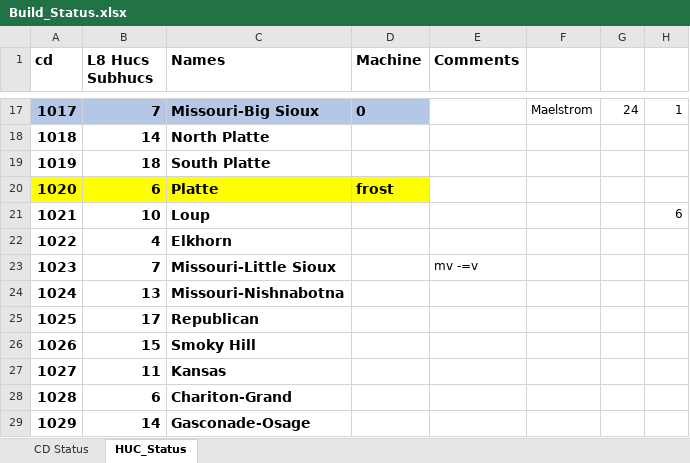
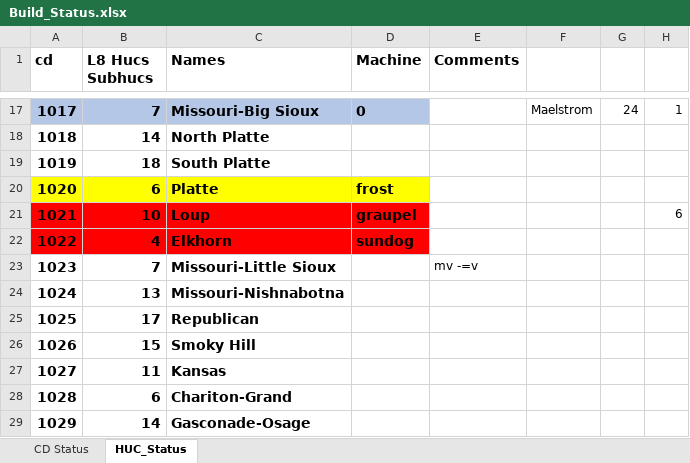
Before and after one commit to wjcapehart/LOCA_Percentile_Processing, an Excel workbook: Build_Status.xlsx, sheet HUC_Status, drawn as a sheet; only a part is shown, gaps mark what is left out; values as stored, in another font and other column widths than the file's, no borders; charts and pictures not drawn; the diff names each change by its address in the sheet, - before the commit and + after, or states it on an @@ line.

```diff
--- a/Build_Status.xlsx (sheet HUC_Status)
+++ b/Build_Status.xlsx (sheet HUC_Status)
-A21:D22 fill: none
+A21:D22 fill: #FF0000
-D21 (Machine): (empty)
+D21 (Machine): graupel
-D22 (Machine): (empty)
+D22 (Machine): sundog
```
Also changed, not shown: 1 other file.
